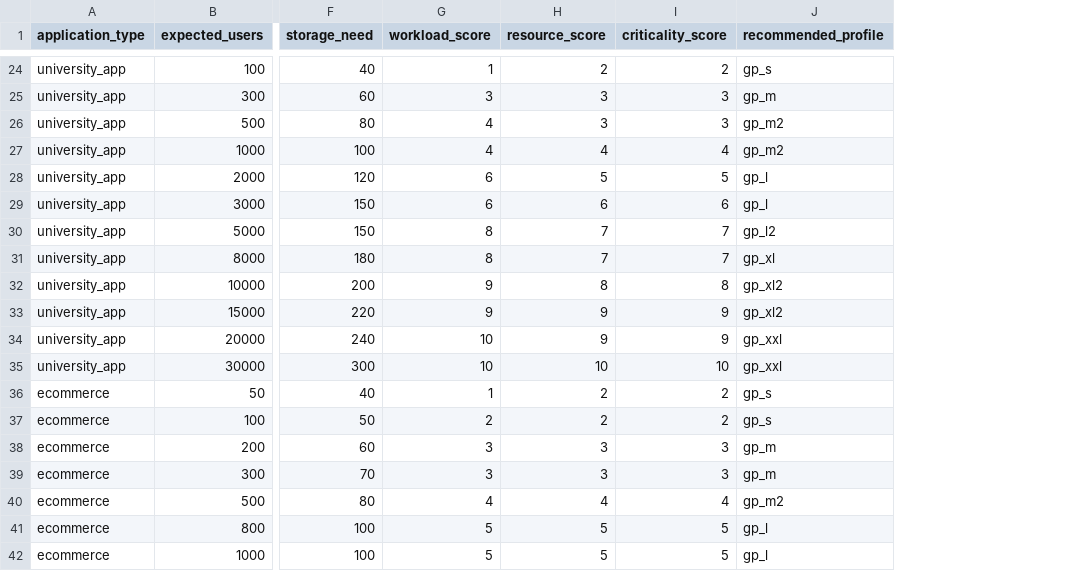
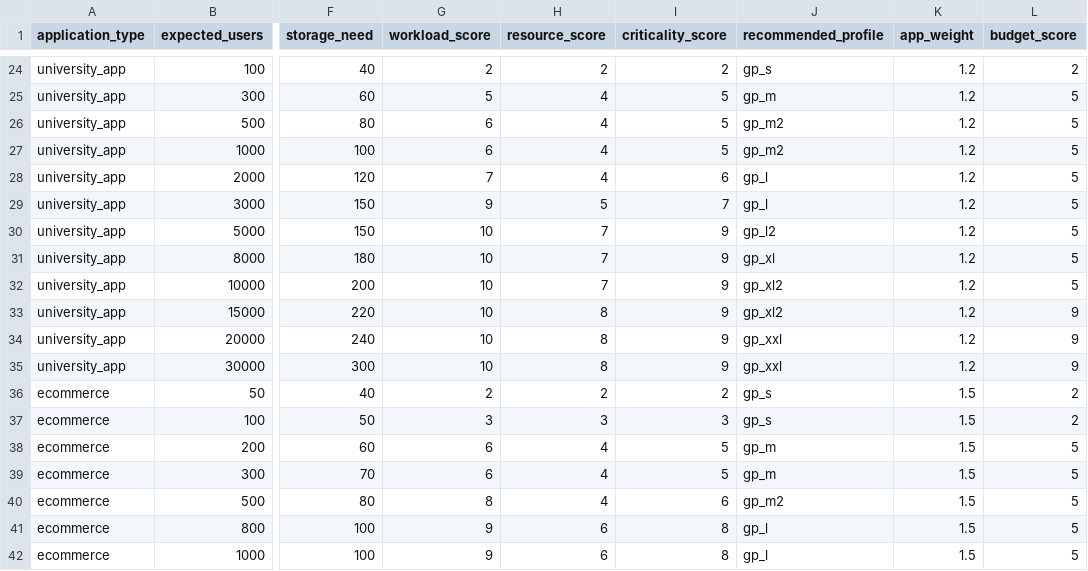
Before and after one commit to mayarahassoun/vm_marketplace, a CSV file: ai_engine/dataset/vm_recommendation_dataset.csv, drawn as a sheet; only a part is shown, gaps mark what is left out; the diff covers the shown part only; the diff names each change by its address in the sheet, - before the commit and + after, or states it on an @@ line.

```diff
--- a/ai_engine/dataset/vm_recommendation_dataset.csv
+++ b/ai_engine/dataset/vm_recommendation_dataset.csv
+column K (app_weight), rows 24-42: 1.2 | 1.2 | 1.2 | 1.2 | 1.2 | 1.2 | 1.2 | 1.2 | 1.2 | 1.2 | 1.2 | 1.2 | 1.5 | 1.5 | 1.5 | 1.5 | 1.5 | 1.5 | 1.5
+column L (budget_score), rows 24-42: 2 | 5 | 5 | 5 | 5 | 5 | 5 | 5 | 5 | 9 | 9 | 9 | 2 | 2 | 5 | 5 | 5 | 5 | 5
-G24 (workload_score): 1
+G24 (workload_score): 2
-G25 (workload_score): 3
+G25 (workload_score): 5
-H25:H26 (resource_score): 3
+H25:H26 (resource_score): 4
-I25:I26 (criticality_score): 3
+I25:I26 (criticality_score): 5
-G26:G27 (workload_score): 4
+G26:G27 (workload_score): 6
-I27 (criticality_score): 4
+I27 (criticality_score): 5
-G28 (workload_score): 6
+G28 (workload_score): 7
-H28 (resource_score): 5
+H28 (resource_score): 4
-I28 (criticality_score): 5
+I28 (criticality_score): 6
-G29 (workload_score): 6
+G29 (workload_score): 9
-H29 (resource_score): 6
+H29 (resource_score): 5
-I29 (criticality_score): 6
+I29 (criticality_score): 7
-G30:G31 (workload_score): 8
+G30:G31 (workload_score): 10
-I30:I31 (criticality_score): 7
+I30:I31 (criticality_score): 9
-G32:G33 (workload_score): 9
+G32:G33 (workload_score): 10
-H32 (resource_score): 8
+H32 (resource_score): 7
-I32 (criticality_score): 8
+I32 (criticality_score): 9
-H33:H34 (resource_score): 9
+H33:H34 (resource_score): 8
-H35 (resource_score): 10
+H35 (resource_score): 8
-I35 (criticality_score): 10
+I35 (criticality_score): 9
-G36 (workload_score): 1
+G36 (workload_score): 2
-G37 (workload_score): 2
+G37 (workload_score): 3
-H37 (resource_score): 2
+H37 (resource_score): 3
-I37 (criticality_score): 2
+I37 (criticality_score): 3
-G38:G39 (workload_score): 3
+G38:G39 (workload_score): 6
-H38:H39 (resource_score): 3
+H38:H39 (resource_score): 4
-I38:I39 (criticality_score): 3
+I38:I39 (criticality_score): 5
-G40 (workload_score): 4
+G40 (workload_score): 8
-I40 (criticality_score): 4
+I40 (criticality_score): 6
-G41:G42 (workload_score): 5
+G41:G42 (workload_score): 9
-H41:H42 (resource_score): 5
+H41:H42 (resource_score): 6
-I41:I42 (criticality_score): 5
+I41:I42 (criticality_score): 8
```
Also changed, not shown: 147 edited cells elsewhere in this file, 7 other files.
